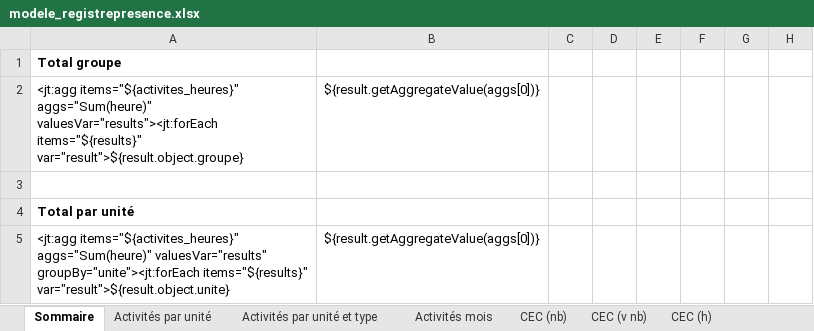
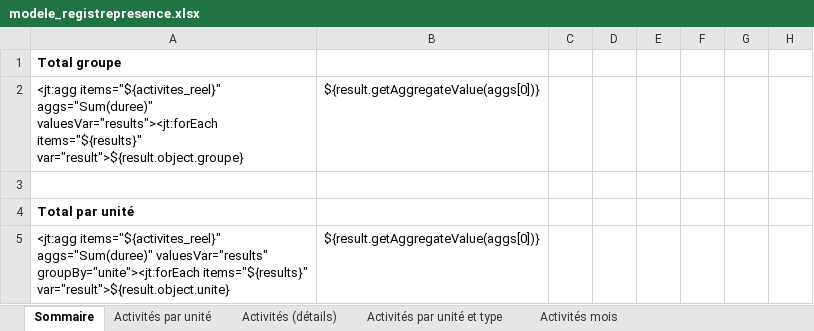
Before and after one commit to outilssgdf/analytiscout, an Excel workbook: fichiers/conf/modele_registrepresence.xlsx, sheet Sommaire, drawn as a sheet; only a part is shown; values as stored, in another font and other column widths than the file's, no borders; conditional formats not drawn; the diff names each change by its address in the sheet, - before the commit and + after, or states it on an @@ line.

```diff
--- a/fichiers/conf/modele_registrepresence.xlsx (sheet Sommaire)
+++ b/fichiers/conf/modele_registrepresence.xlsx (sheet Sommaire)
-sheet tab: CEC (nb)
-sheet tab: CEC (v nb)
-sheet tab: CEC (h)
+sheet tab: Activités (détails)
-A2: <jt:agg items="${activites_heures}" aggs="Sum(heure)" valuesVar="results"><jt:forEach items="${results}"…
+A2: <jt:agg items="${activites_reel}" aggs="Sum(duree)" valuesVar="results"><jt:forEach items="${results}"…
-A5: <jt:agg items="${activites_heures}" aggs="Sum(heure)" valuesVar="results" groupBy="unite"><jt:forEach…
+A5: <jt:agg items="${activites_reel}" aggs="Sum(duree)" valuesVar="results" groupBy="unite"><jt:forEach…
```
Also changed, not shown: sheet Activités par unité, sheet Activités par unité et type, sheet Activités mois, other sheet tabs.
